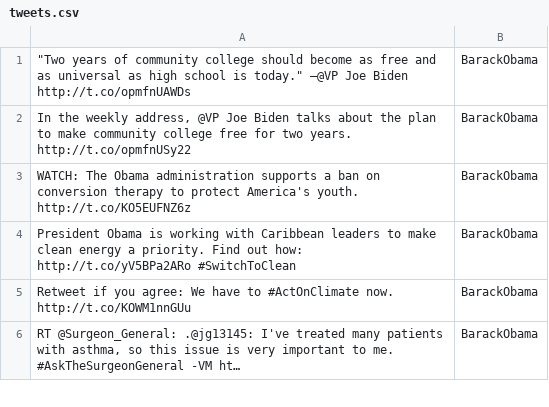
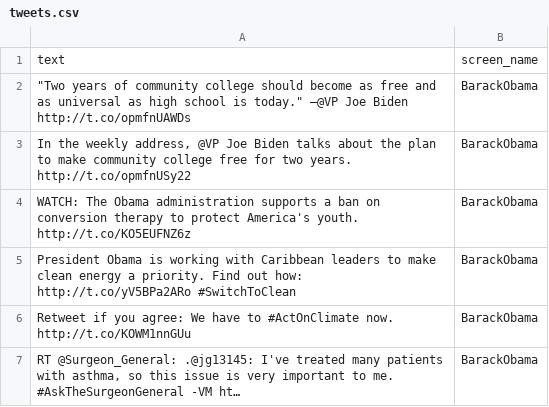
Before and after one commit to dan-silver/machine-learning-visualizer, a CSV file: tweet_scraper/tweets.csv, drawn as a sheet; only a part is shown; the diff names each change by its address in the sheet, - before the commit and + after, or states it on an @@ line.

```diff
--- a/tweet_scraper/tweets.csv
+++ b/tweet_scraper/tweets.csv
+row 1: text | screen_name
```
Also changed, not shown: 2 other files.
